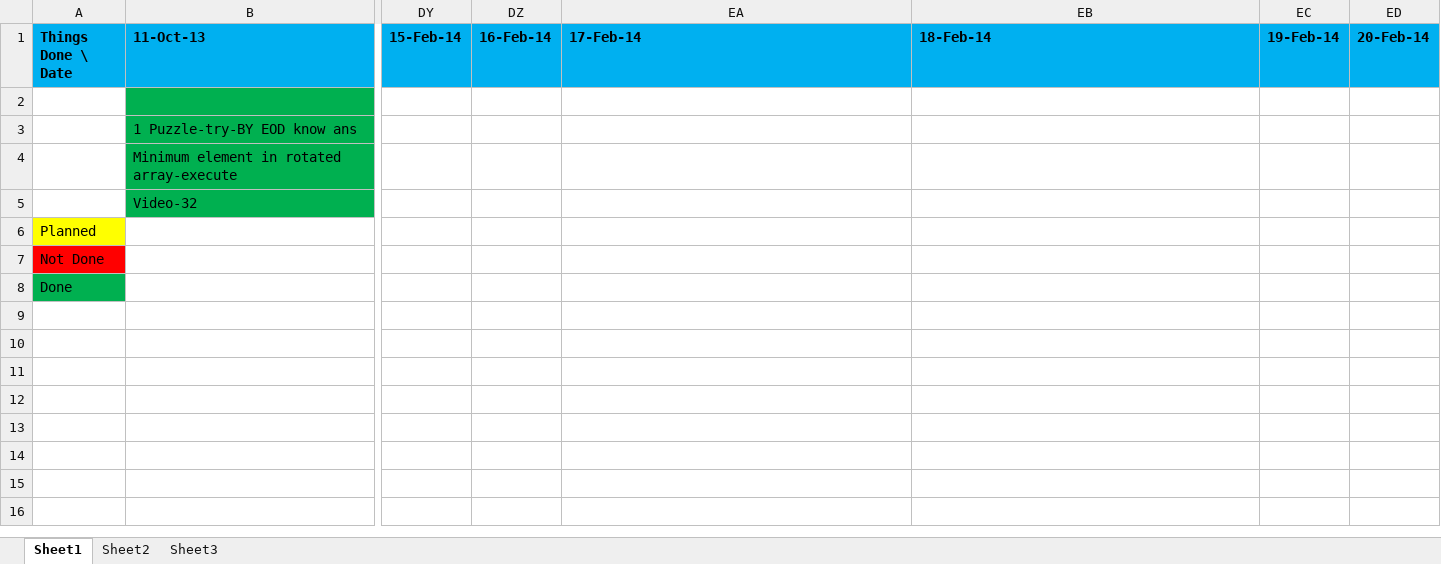
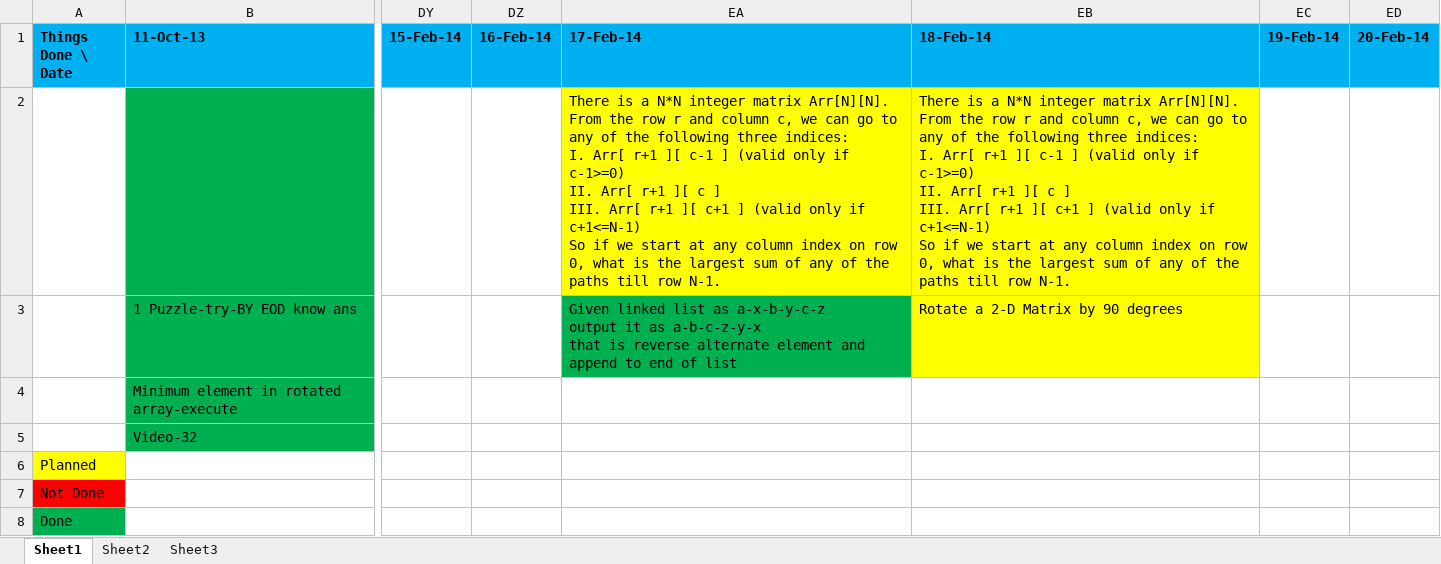
Before and after one commit to eedsva/mytrack, an Excel workbook: Track Of Barani.xlsx, sheet Sheet1, drawn as a sheet; only a part is shown, gaps mark what is left out; values as stored, in another font and other column widths than the file's, no borders; ↵ is a line break in a cell; the diff names each change by its address in the sheet, - before the commit and + after, or states it on an @@ line.

```diff
--- a/Track Of Barani.xlsx (sheet Sheet1)
+++ b/Track Of Barani.xlsx (sheet Sheet1)
-EA2 (17-Feb-14): (empty)
+EA2 (17-Feb-14): There is a N*N integer matrix Arr[N][N]. From the row r and column c, we can go to any of the following three indices: ↵ I. Arr[ r+1 ][ c-1 ] (valid only if c-1>=0) ↵ II. Arr[ r+1 ][ c ] ↵ III. Arr[ r+1 ][ c+1 ] (valid only if c+1<=N-1) ↵ So if we start at any column index on row 0, what is the largest sum of any of the paths till row N-1.
-EA2:EB2 fill: none
+EA2:EB2 fill: #FFFF00
-EB2 (18-Feb-14): (empty)
+EB2 (18-Feb-14): There is a N*N integer matrix Arr[N][N]. From the row r and column c, we can go to any of the following three indices: ↵ I. Arr[ r+1 ][ c-1 ] (valid only if c-1>=0) ↵ II. Arr[ r+1 ][ c ] ↵ III. Arr[ r+1 ][ c+1 ] (valid only if c+1<=N-1) ↵ So if we start at any column index on row 0, what is the largest sum of any of the paths till row N-1.
-EA3 (17-Feb-14): (empty)
+EA3 (17-Feb-14): Given linked list as a-x-b-y-c-z ↵ output it as a-b-c-z-y-x ↵ that is reverse alternate element and append to end of list
-EA3 fill: none
+EA3 fill: #00B050
-EB3 (18-Feb-14): (empty)
+EB3 (18-Feb-14): Rotate a 2-D Matrix by 90 degrees
-EB3 fill: none
+EB3 fill: #FFFF00
```
Also changed, not shown: ProblemsAndSolution.xlsx, 1 other file.
